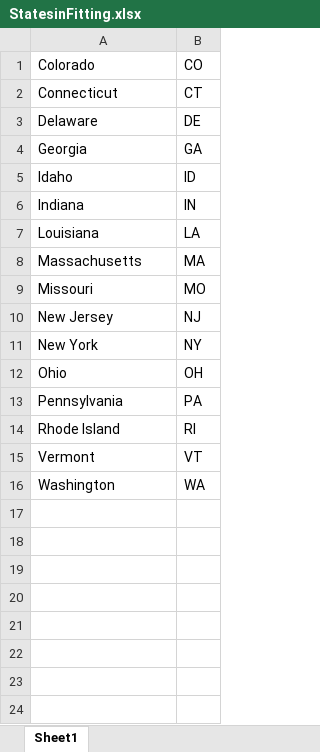
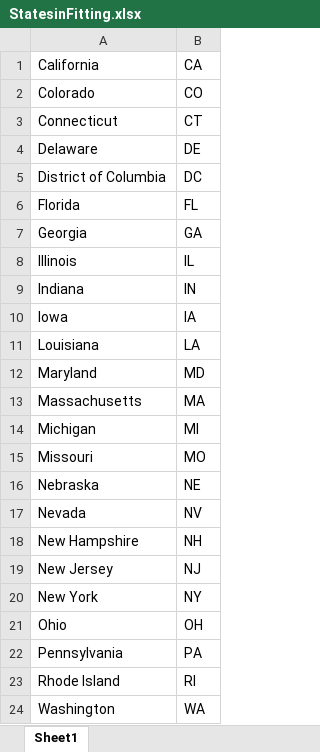
Before and after one commit to WellsRC/COVID-19, an Excel workbook: csse_covid_19_data/csse_covid_19_daily_reports_us/StatesinFitting.xlsx, sheet Sheet1, drawn as a sheet; values as stored, in another font and other column widths than the file's, no borders; removed rows and columns are numbered as before the commit, all else as after; the diff names each change by its address in the sheet, - before the commit and + after, or states it on an @@ line.

```diff
--- a/csse_covid_19_data/csse_covid_19_daily_reports_us/StatesinFitting.xlsx (sheet Sheet1)
+++ b/csse_covid_19_data/csse_covid_19_daily_reports_us/StatesinFitting.xlsx (sheet Sheet1)
+row 1: California | CA
+row 5: District of Columbia | DC
+row 6: Florida | FL
-row 5: Idaho | ID
+row 8: Illinois | IL
+row 10: Iowa | IA
+row 12: Maryland | MD
+row 14: Michigan | MI
+row 16: Nebraska | NE
+row 17: Nevada | NV
+row 18: New Hampshire | NH
-row 15: Vermont | VT
```
Also changed, not shown: 7 other files.
